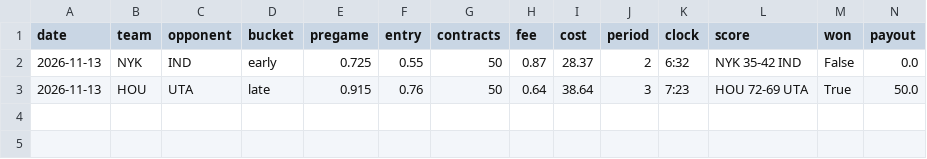
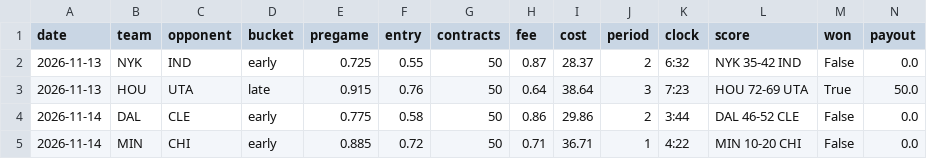
Before and after one commit to glimpse149/kalshi-sports-dip, a CSV file: data/trades.csv, drawn as a sheet; only a part is shown; rows hold the shown columns only; the diff names each change by its address in the sheet, - before the commit and + after, or states it on an @@ line.

```diff
--- a/data/trades.csv
+++ b/data/trades.csv
+row 4: 2026-11-14 | DAL | CLE | early | 0.775 | 0.58 | 50 | 0.86 | 29.86 | 2 | 3:44 | DAL 46-52 CLE | False | 0.0
+row 5: 2026-11-14 | MIN | CHI | early | 0.885 | 0.72 | 50 | 0.71 | 36.71 | 1 | 4:22 | MIN 10-20 CHI | False | 0.0
```
Also changed, not shown: 1 other file.
